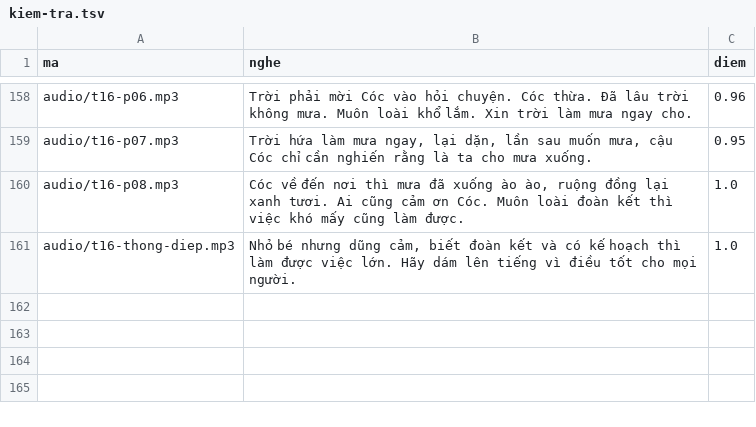
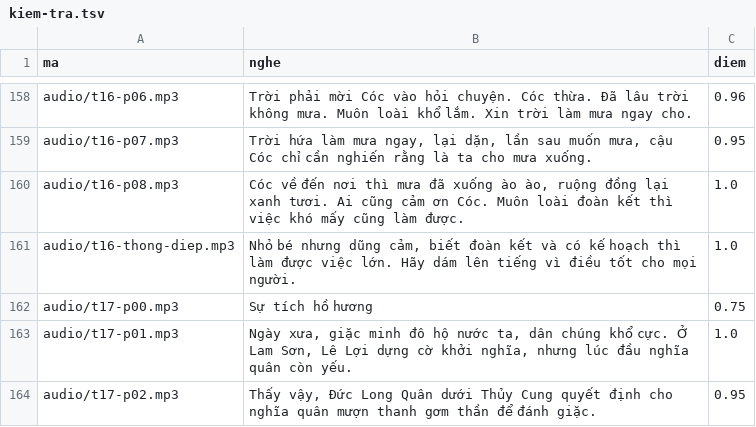
Before and after one commit to CVCEC/truyencotich, a TSV file: giong-ai/kiem-tra.tsv, drawn as a sheet; only a part is shown, gaps mark what is left out.

```diff
--- a/giong-ai/kiem-tra.tsv
+++ b/giong-ai/kiem-tra.tsv
@@ -161 +161,4 @@ audio/t16-p08.mp3	Cóc về đến nơi thì mưa đã xuống ào ào, ruộng
 audio/t16-thong-diep.mp3	Nhỏ bé nhưng dũng cảm, biết đoàn kết và có kế hoạch thì làm được việc lớn. Hãy dám lên tiếng vì điều tốt cho mọi người.	1.0
+audio/t17-p00.mp3	Sự tích hồ hương	0.75
+audio/t17-p01.mp3	Ngày xưa, giặc minh đô hộ nước ta, dân chúng khổ cực. Ở Lam Sơn, Lê Lợi dựng cờ khởi nghĩa, nhưng lúc đầu nghĩa quân còn yếu.	1.0
+audio/t17-p02.mp3	Thấy vậy, Đức Long Quân dưới Thủy Cung quyết định cho nghĩa quân mượn thanh gơm thần để đánh giặc.	0.95
```
Also changed, not shown: 5 other files.
